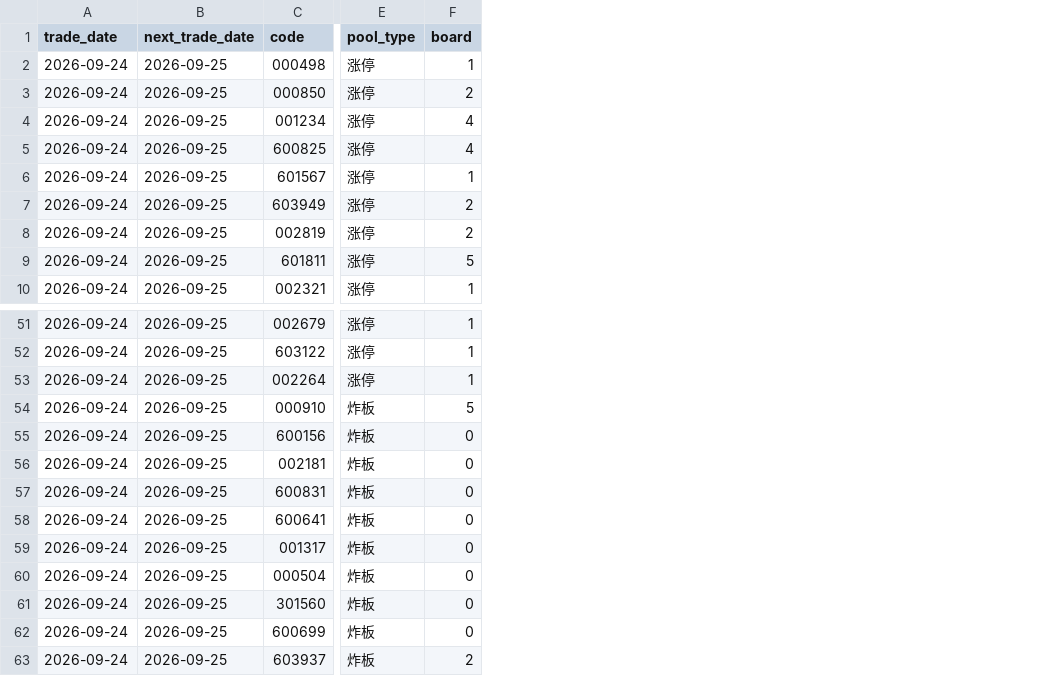
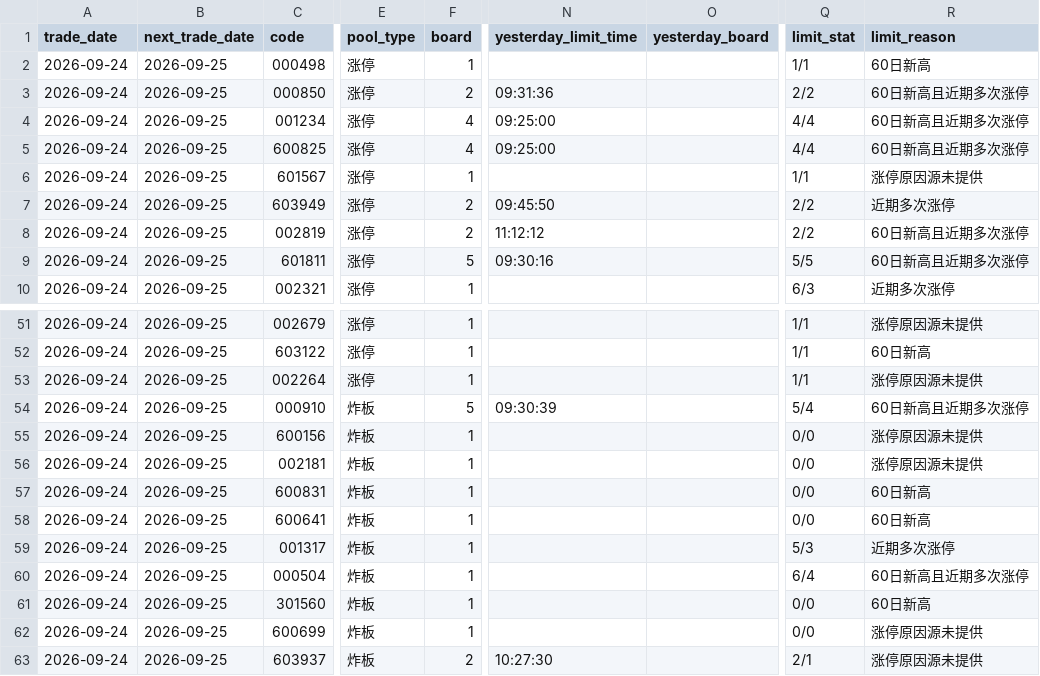
Before and after one commit to simondongxiao/a-share-limit-up-premium-report-20260824, a CSV file: daily/2026-09-24.csv, drawn as a sheet; only a part is shown, gaps mark what is left out; the diff names each change by its address in the sheet, - before the commit and + after, or states it on an @@ line.

```diff
--- a/daily/2026-09-24.csv
+++ b/daily/2026-09-24.csv
+column N (yesterday_limit_time), rows 3-9: 09:31:36 | 09:25:00 | 09:25:00 |  | 09:45:50 | 11:12:12 | 09:30:16; rows 54-63: 09:30:39 |  |  |  |  |  |  |  |  | 10:27:30
+column O (yesterday_board), empty
+column Q (limit_stat), rows 2-10: 1/1 | 2/2 | 4/4 | 4/4 | 1/1 | 2/2 | 2/2 | 5/5 | 6/3; rows 51-63: 1/1 | 1/1 | 1/1 | 5/4 | 0/0 | 0/0 | 0/0 | 0/0 | 5/3 | 6/4 | 0/0 | 0/0 | 2/1
+column R (limit_reason), rows 2-10: 60日新高 | 60日新高且近期多次涨停 | 60日新高且近期多次涨停 | 60日新高且近期多次涨停 | 涨停原因源未提供 | 近期多次涨停 | 60日新高且近期多次涨停 | 60日新高且近期多次涨停 | 近期多次涨停; rows 51-63: 涨停原因源未提供 | 60日新高 | 涨停原因源未提供 | 60日新高且近期多次涨停 | 涨停原因源未提供 | 涨停原因源未提供 | 60日新高 | 60日新高 | 近期多次涨停 | 60日新高且近期多次涨停 | 60日新高 | 涨停原因源未提供 | 涨停原因源未提供
-F55:F62 (board): 0
+F55:F62 (board): 1
```
Also changed, not shown: daily/2026-09-22.csv, daily/2026-09-23.csv, 6 other files.
